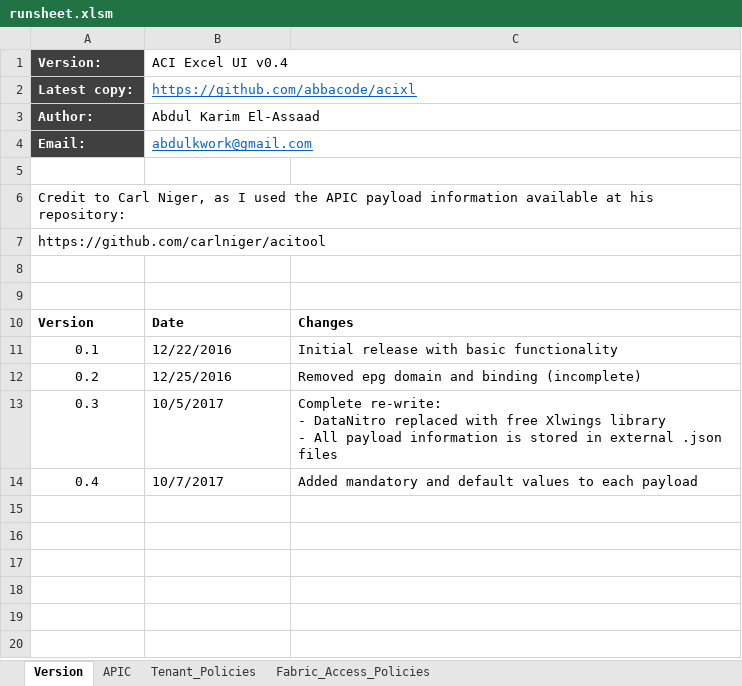
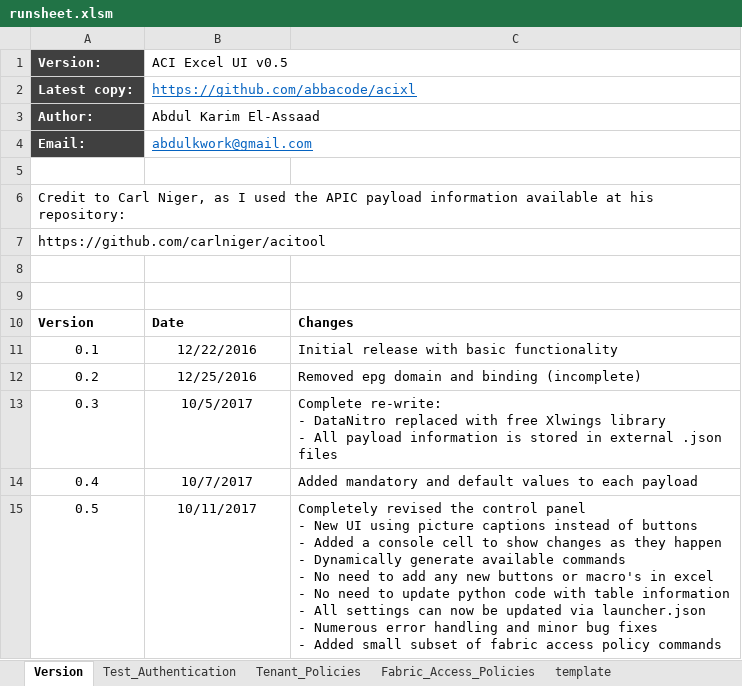
Before and after one commit to abbacode/acixl, an Excel workbook: runsheet.xlsm, sheet Version, drawn as a sheet; values as stored, in another font and other column widths than the file's, no borders; table styles not drawn; ↵ is a line break in a cell; the diff names each change by its address in the sheet, - before the commit and + after, or states it on an @@ line.

Commit message:
Updated to version 0.5

```diff
--- a/runsheet.xlsm (sheet Version)
+++ b/runsheet.xlsm (sheet Version)
-sheet tab: APIC
+sheet tab: Test_Authentication
+sheet tab: template
-B1: ACI Excel UI v0.4
+B1: ACI Excel UI v0.5
-B11:B14 alignment: left
+B11:B14 alignment: center
+row 15: 0.5 | 10/11/2017 | Completely revised the control panel ↵ - New UI using picture captions instead of buttons ↵ - Added a console cell to show changes as they happen ↵ - Dynamically generate available commands ↵ - No need to add any new buttons or macro's in excel ↵ - No need to update python code with table information ↵ - All settings can now be updated via launcher.json ↵ - Numerous error handling and minor bug fixes ↵ - Added small subset of fabric access policy commands
```
Also changed, not shown: sheet Fabric_Access_Policies, sheet Tenant_Policies, sheet Test_Authentication, charts or pictures, 8 other files.
